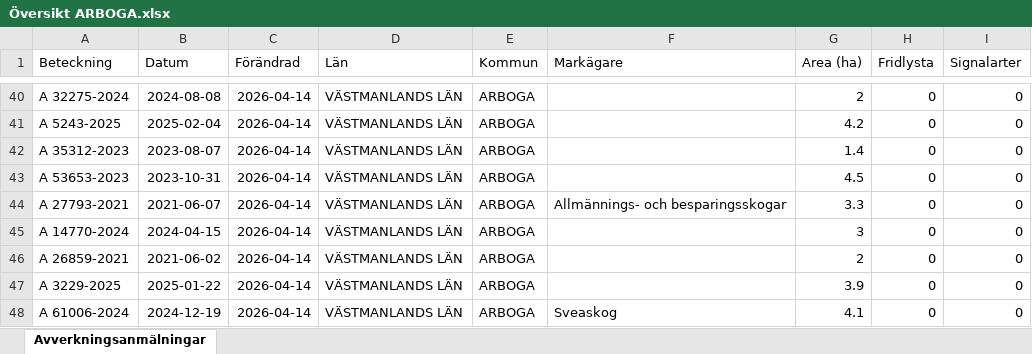
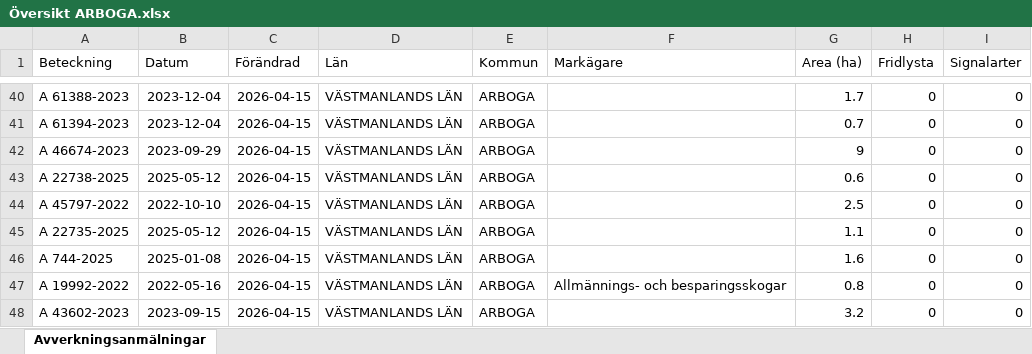
Before and after one commit to klasma/Logging_1984, an Excel workbook: Översikt ARBOGA.xlsx, sheet Avverkningsanmälningar, drawn as a sheet; only a part is shown, gaps mark what is left out; values as stored, in another font and other column widths than the file's, no borders; the diff covers the shown part only; the diff names each change by its address in the sheet, - before the commit and + after, or states it on an @@ line.

```diff
--- a/Översikt ARBOGA.xlsx (sheet Avverkningsanmälningar)
+++ b/Översikt ARBOGA.xlsx (sheet Avverkningsanmälningar)
-A40 (Beteckning): A 32275-2024
+A40 (Beteckning): A 61388-2023
-B40 (Datum): 2024-08-08
+B40 (Datum): 2023-12-04
-C40:C48 (Förändrad): 2026-04-14
+C40:C48 (Förändrad): 2026-04-15
-G40 (Area (ha)): 2
+G40 (Area (ha)): 1.7
-A41 (Beteckning): A 5243-2025
+A41 (Beteckning): A 61394-2023
-B41 (Datum): 2025-02-04
+B41 (Datum): 2023-12-04
-G41 (Area (ha)): 4.2
+G41 (Area (ha)): 0.7
-A42 (Beteckning): A 35312-2023
+A42 (Beteckning): A 46674-2023
-B42 (Datum): 2023-08-07
+B42 (Datum): 2023-09-29
-G42 (Area (ha)): 1.4
+G42 (Area (ha)): 9
-A43 (Beteckning): A 53653-2023
+A43 (Beteckning): A 22738-2025
-B43 (Datum): 2023-10-31
+B43 (Datum): 2025-05-12
-G43 (Area (ha)): 4.5
+G43 (Area (ha)): 0.6
-A44 (Beteckning): A 27793-2021
+A44 (Beteckning): A 45797-2022
-B44 (Datum): 2021-06-07
+B44 (Datum): 2022-10-10
-F44 (Markägare): Allmännings- och besparingsskogar
+F44 (Markägare): (empty)
-G44 (Area (ha)): 3.3
+G44 (Area (ha)): 2.5
-A45 (Beteckning): A 14770-2024
+A45 (Beteckning): A 22735-2025
-B45 (Datum): 2024-04-15
+B45 (Datum): 2025-05-12
-G45 (Area (ha)): 3
+G45 (Area (ha)): 1.1
-A46 (Beteckning): A 26859-2021
+A46 (Beteckning): A 744-2025
-B46 (Datum): 2021-06-02
+B46 (Datum): 2025-01-08
-G46 (Area (ha)): 2
+G46 (Area (ha)): 1.6
-A47 (Beteckning): A 3229-2025
+A47 (Beteckning): A 19992-2022
-B47 (Datum): 2025-01-22
+B47 (Datum): 2022-05-16
-F47 (Markägare): (empty)
+F47 (Markägare): Allmännings- och besparingsskogar
-G47 (Area (ha)): 3.9
+G47 (Area (ha)): 0.8
-A48 (Beteckning): A 61006-2024
+A48 (Beteckning): A 43602-2023
-B48 (Datum): 2024-12-19
+B48 (Datum): 2023-09-15
-F48 (Markägare): Sveaskog
+F48 (Markägare): (empty)
-G48 (Area (ha)): 4.1
+G48 (Area (ha)): 3.2
```
Also changed, not shown: 754 edited cells elsewhere in this sheet, artfynd/A 17706-2025 artfynd.xlsx, artfynd/A 20064-2024 artfynd.xlsx, 26 other files.
